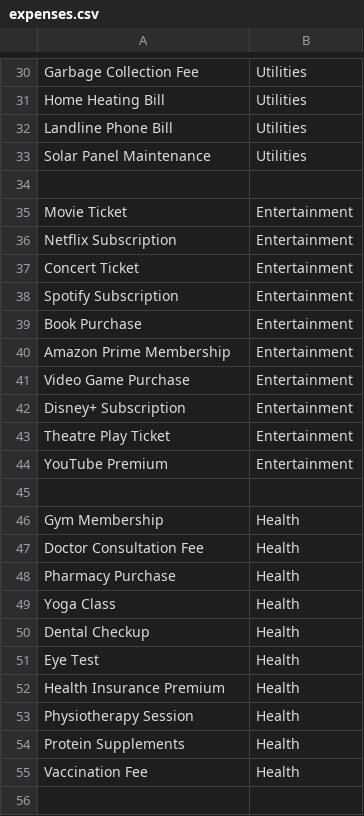
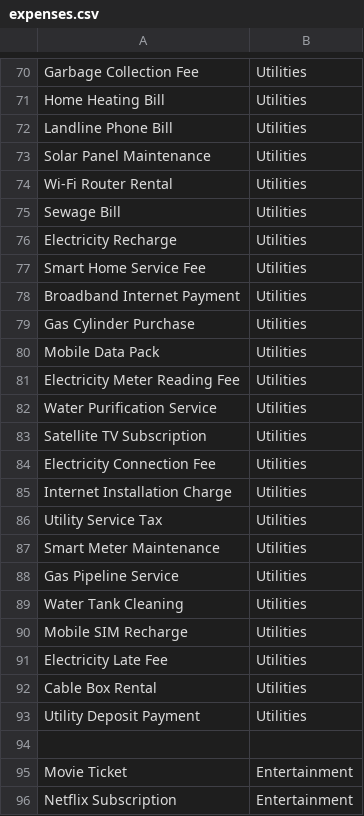
Before and after one commit to svkshailendra/ExpenseCategorizer, a CSV file: ExpenseModelTrainer/ExpenseModelTrainer/expenses.csv, drawn as a sheet; only a part is shown, gaps mark what is left out; the shorter side is filled out with more unchanged rows; the diff covers the shown part only; the diff names each change by its address in the sheet, - before the commit and + after, or states it on an @@ line.

```diff
--- a/ExpenseModelTrainer/ExpenseModelTrainer/expenses.csv
+++ b/ExpenseModelTrainer/ExpenseModelTrainer/expenses.csv
+row 74: Wi-Fi Router Rental | Utilities
+row 75: Sewage Bill | Utilities
+row 76: Electricity Recharge | Utilities
+row 77: Smart Home Service Fee | Utilities
+row 78: Broadband Internet Payment | Utilities
+row 79: Gas Cylinder Purchase | Utilities
+row 80: Mobile Data Pack | Utilities
+row 81: Electricity Meter Reading Fee | Utilities
+row 82: Water Purification Service | Utilities
+row 83: Satellite TV Subscription | Utilities
+row 84: Electricity Connection Fee | Utilities
+row 85: Internet Installation Charge | Utilities
+row 86: Utility Service Tax | Utilities
+row 87: Smart Meter Maintenance | Utilities
+row 88: Gas Pipeline Service | Utilities
+row 89: Water Tank Cleaning | Utilities
+row 90: Mobile SIM Recharge | Utilities
+row 91: Electricity Late Fee | Utilities
+row 92: Cable Box Rental | Utilities
+row 93: Utility Deposit Payment | Utilities
```
Also changed, not shown: 80 added rows elsewhere in this file, 1 other file.
